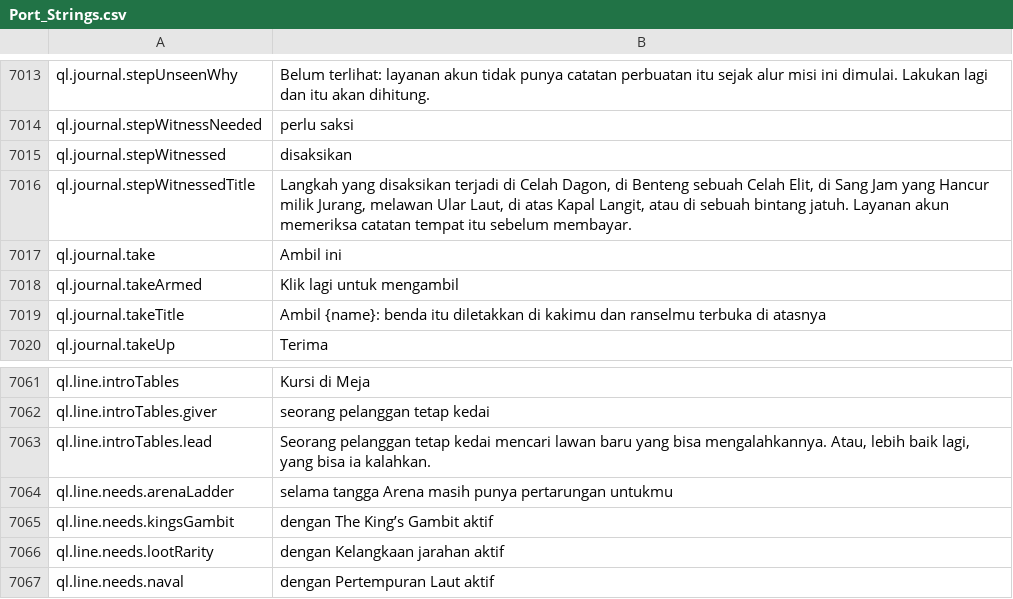
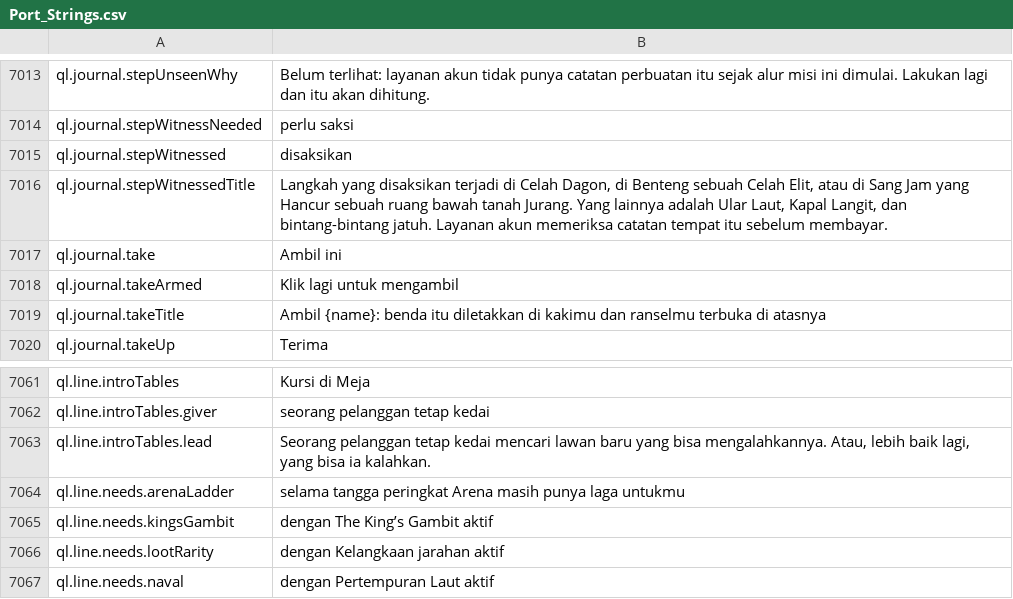
Before and after one commit to Lattymoy/daggerfall-js-source, a CSV file: locales/id/Port_Strings.csv, drawn as a sheet; only a part is shown, gaps mark what is left out.

```diff
--- a/locales/id/Port_Strings.csv
+++ b/locales/id/Port_Strings.csv
@@ -7017,3 +7017,3 @@ ql.journal.stepWitnessNeeded,"perlu saksi"
 ql.journal.stepWitnessed,"disaksikan"
-ql.journal.stepWitnessedTitle,"Langkah yang disaksikan terjadi di Celah Dagon, di Benteng sebuah Celah Elit, di Sang Jam yang Hancur milik Jurang, melawan Ular Laut, di atas Kapal Langit, atau di sebuah bintang jatuh. Layanan akun memeriksa catatan tempat itu sebelum membayar."
+ql.journal.stepWitnessedTitle,"Langkah yang disaksikan terjadi di Celah Dagon, di Benteng sebuah Celah Elit, atau di Sang Jam yang Hancur sebuah ruang bawah tanah Jurang. Yang lainnya adalah Ular Laut, Kapal Langit, dan bintang-bintang jatuh. Layanan akun memeriksa catatan tempat itu sebelum membayar."
 ql.journal.take,"Ambil ini"
@@ -7065,3 +7065,3 @@ ql.line.introTables.giver,"seorang pelanggan tetap kedai"
 ql.line.introTables.lead,"Seorang pelanggan tetap kedai mencari lawan baru yang bisa mengalahkannya. Atau, lebih baik lagi, yang bisa ia kalahkan."
-ql.line.needs.arenaLadder,"selama tangga Arena masih punya pertarungan untukmu"
+ql.line.needs.arenaLadder,"selama tangga peringkat Arena masih punya laga untukmu"
 ql.line.needs.kingsGambit,"dengan The King’s Gambit aktif"
```
Also changed, not shown: locales/bg/Port_Strings.csv, locales/es/Port_Strings.csv, 56 other files.
